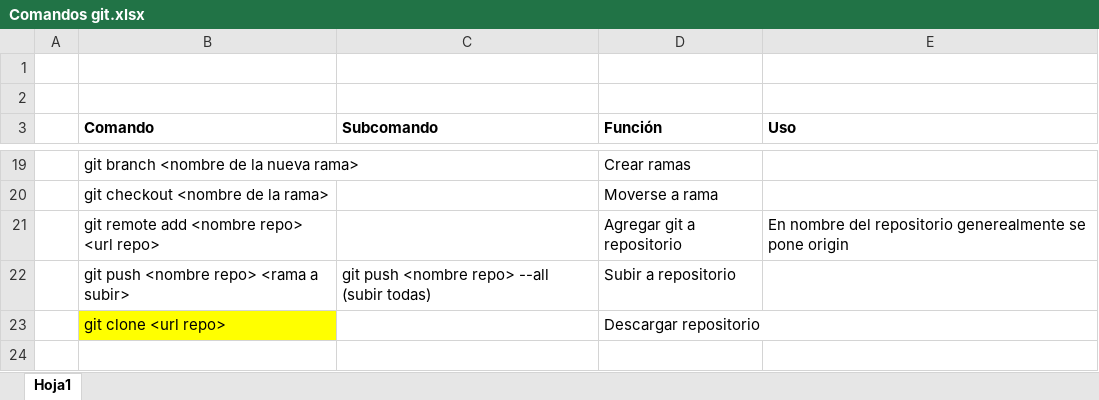
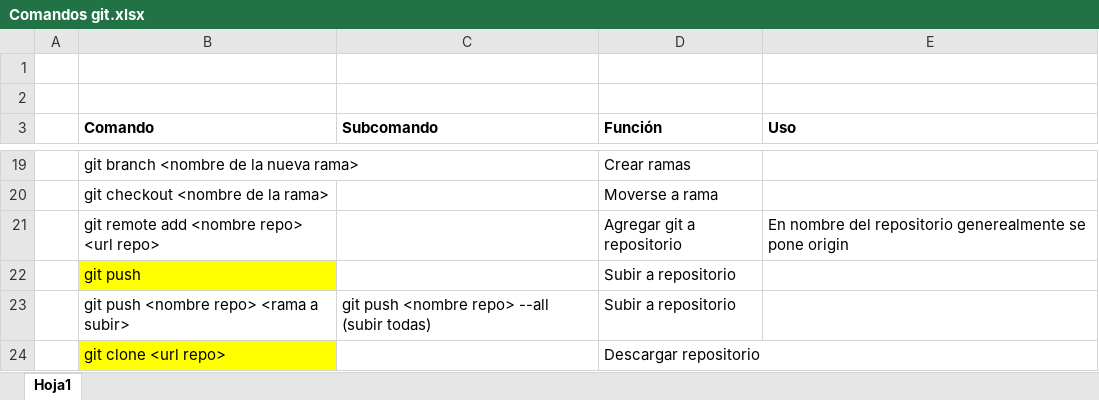
Before and after one commit to m415x/tecnosolidaria, an Excel workbook: Cosas Utiles/Comandos git.xlsx, sheet Hoja1, drawn as a sheet; only a part is shown, gaps mark what is left out; values as stored, in another font and other column widths than the file's, no borders; the diff names each change by its address in the sheet, - before the commit and + after, or states it on an @@ line.

Commit message:
Actualice el documento comandos HTML

```diff
--- a/Cosas Utiles/Comandos git.xlsx (sheet Hoja1)
+++ b/Cosas Utiles/Comandos git.xlsx (sheet Hoja1)
+row 22:  | git push |  | Subir a repositorio
```
Also changed, not shown: 5 other files.
